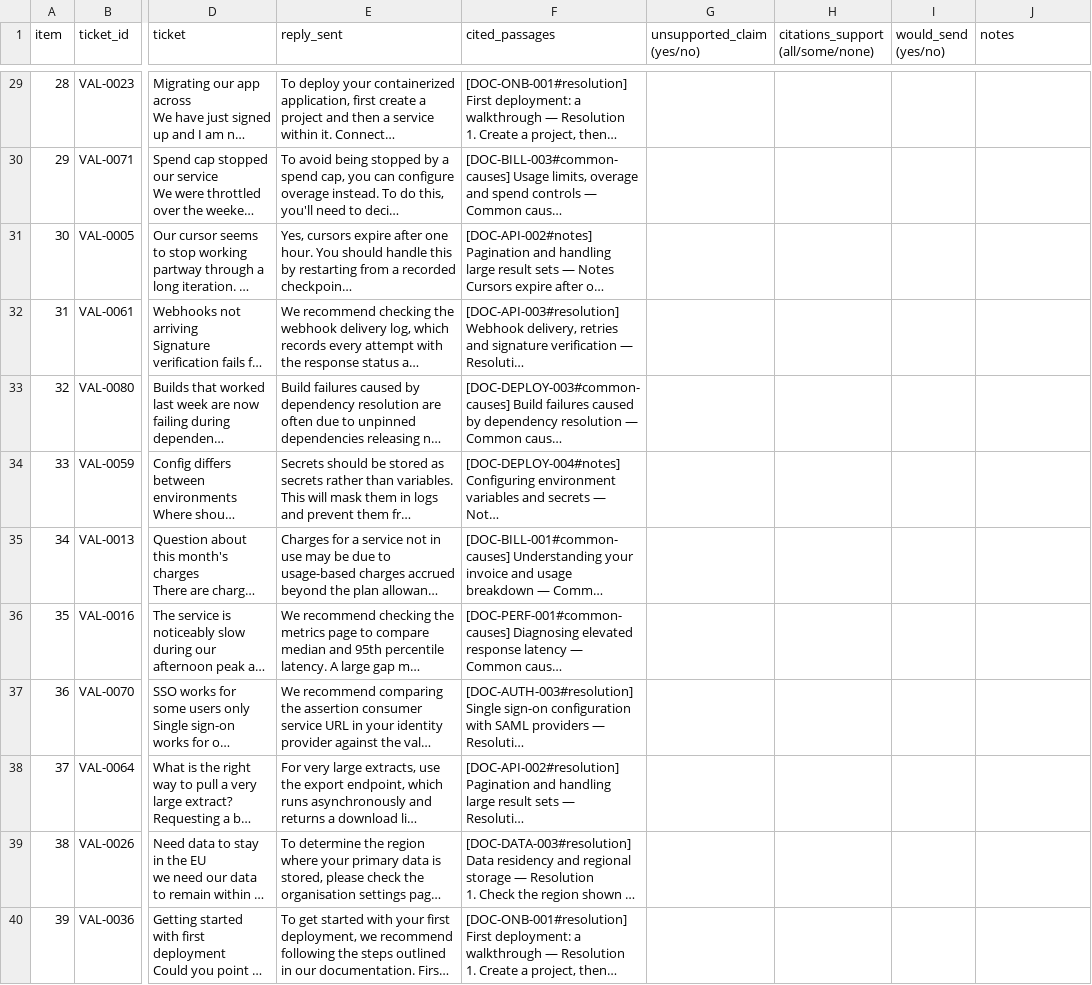
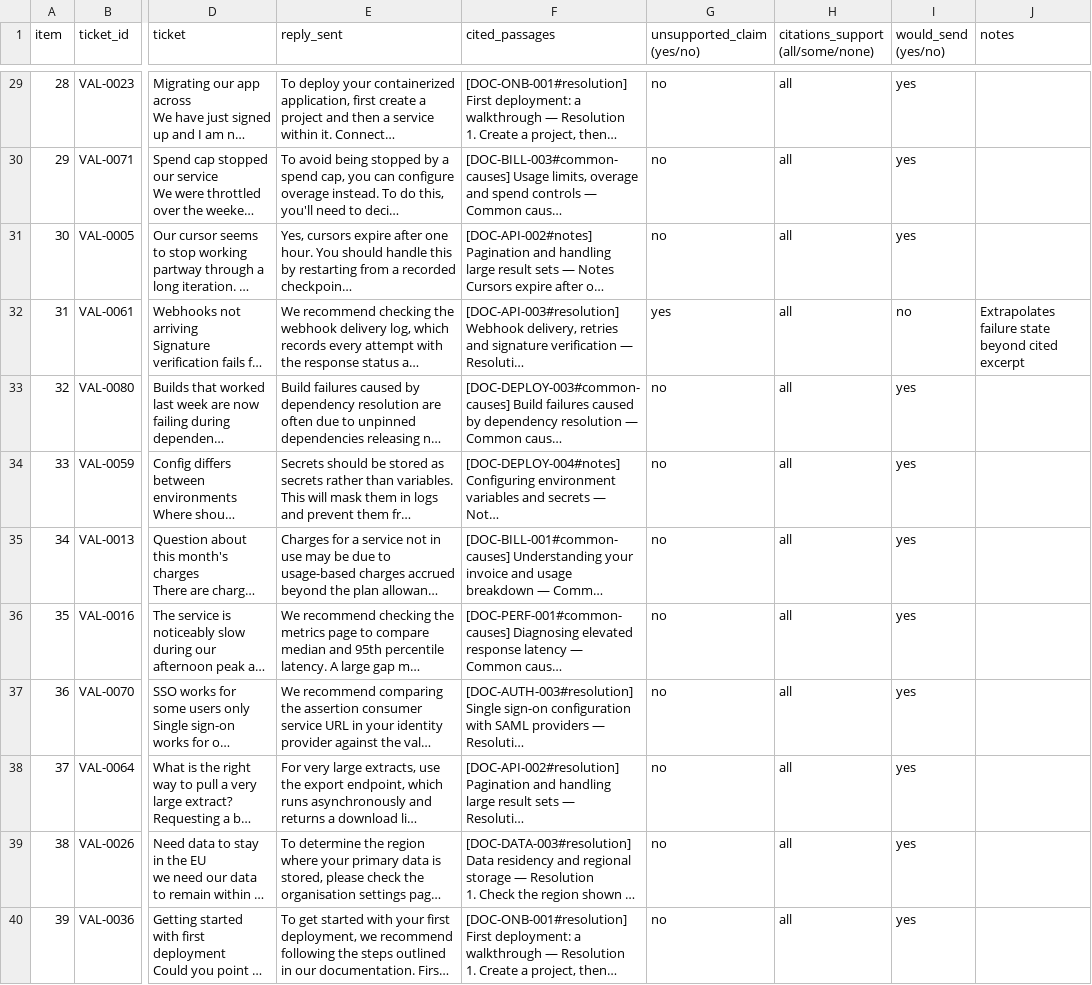
Before and after one commit to ikhlasx/capstone_project, a CSV file: evaluation/human_review/reviewer_A.csv, drawn as a sheet; only a part is shown, gaps mark what is left out; long unchanged cells end in …; the diff covers the shown part only; the diff names each change by its address in the sheet, - before the commit and + after, or states it on an @@ line.

```diff
--- a/evaluation/human_review/reviewer_A.csv
+++ b/evaluation/human_review/reviewer_A.csv
-G29:G31 (unsupported_claim (yes/no)): (empty)
+G29:G31 (unsupported_claim (yes/no)): no
-H29:H40: (empty)
+H29:H40: all
-I29:I31 (would_send (yes/no)): (empty)
+I29:I31 (would_send (yes/no)): yes
-G32 (unsupported_claim (yes/no)): (empty)
+G32 (unsupported_claim (yes/no)): yes
-I32 (would_send (yes/no)): (empty)
+I32 (would_send (yes/no)): no
-J32 (notes): (empty)
+J32 (notes): Extrapolates failure state beyond cited excerpt
-G33:G40 (unsupported_claim (yes/no)): (empty)
+G33:G40 (unsupported_claim (yes/no)): no
-I33:I40 (would_send (yes/no)): (empty)
+I33:I40 (would_send (yes/no)): yes
```
Also changed, not shown: 118 edited cells elsewhere in this file, evaluation/human_review/reviewer_B.csv, 4 other files.
